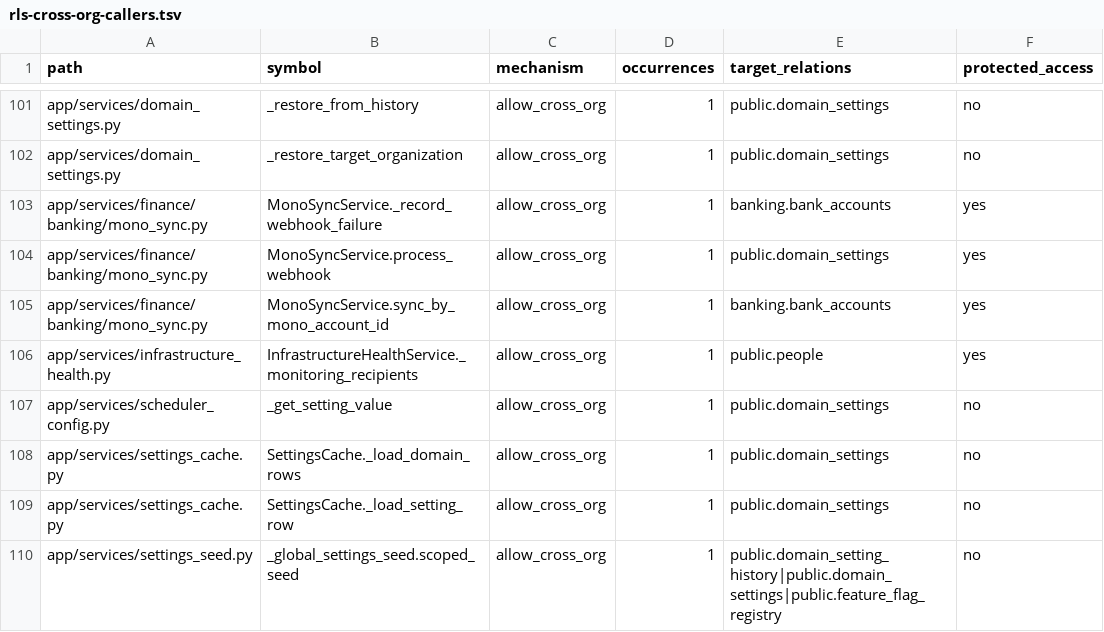
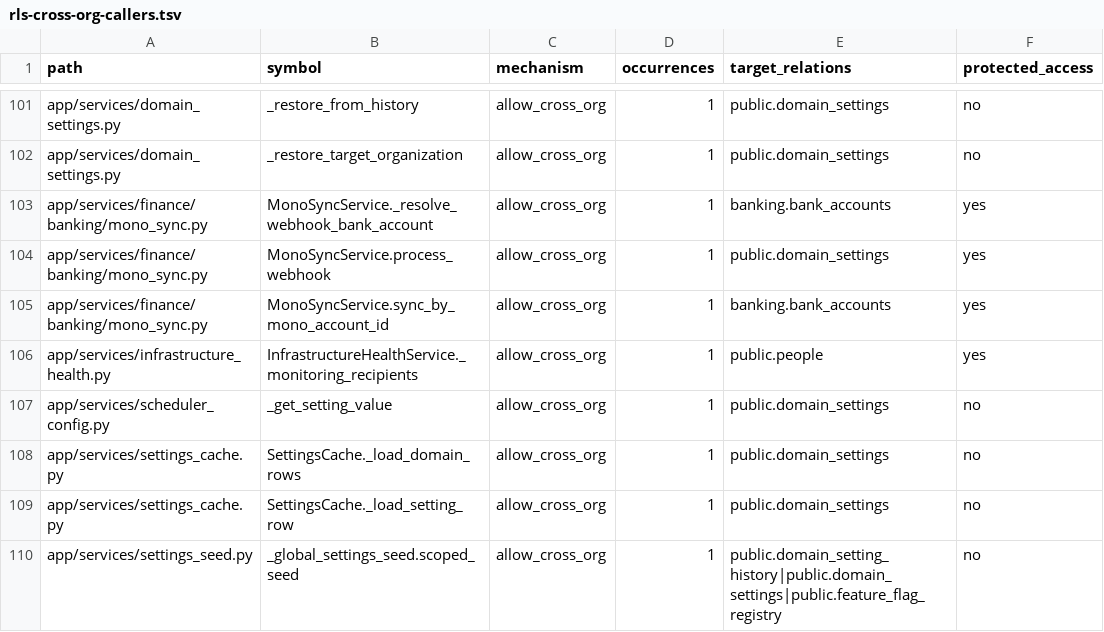
Before and after one commit to michaelayoade/dotmac_erp, a TSV file: docs/inventories/rls-cross-org-callers.tsv, drawn as a sheet; only a part is shown, gaps mark what is left out; the diff names each change by its address in the sheet, - before the commit and + after, or states it on an @@ line.

Commit message:
fix(mono): centralize webhook account resolution

```diff
--- a/docs/inventories/rls-cross-org-callers.tsv
+++ b/docs/inventories/rls-cross-org-callers.tsv
-B103 (symbol): MonoSyncService._record_webhook_failure
+B103 (symbol): MonoSyncService._resolve_webhook_bank_account
```
Also changed, not shown: 2 other files.
